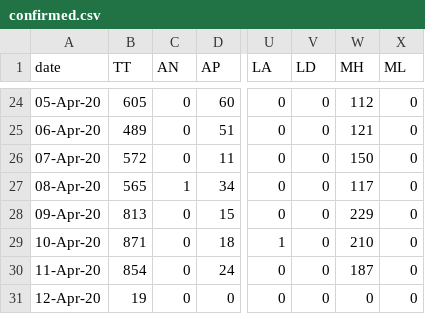
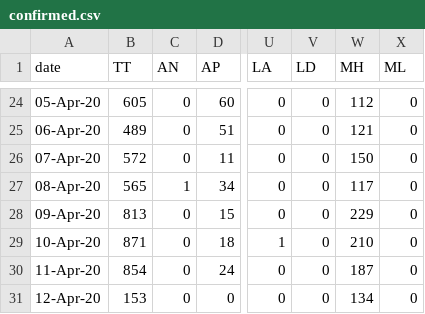
Before and after one commit to wanderingcoderr/api, a CSV file: states_daily_csv/confirmed.csv, drawn as a sheet; only a part is shown, gaps mark what is left out; the diff names each change by its address in the sheet, - before the commit and + after, or states it on an @@ line.

Commit message:
data updated on - Sun Apr 12 08:54:25 UTC 2020

```diff
--- a/states_daily_csv/confirmed.csv
+++ b/states_daily_csv/confirmed.csv
-B31 (TT): 19
+B31 (TT): 153
-W31 (MH): 0
+W31 (MH): 134
```
Also changed, not shown: states_daily_csv/recovered.csv, 7 other files.
